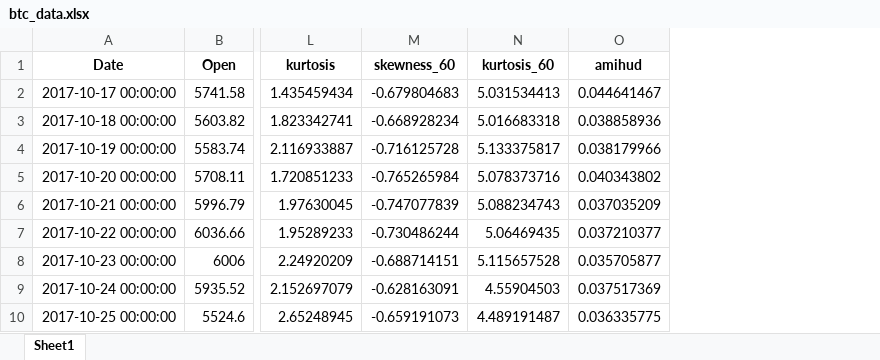
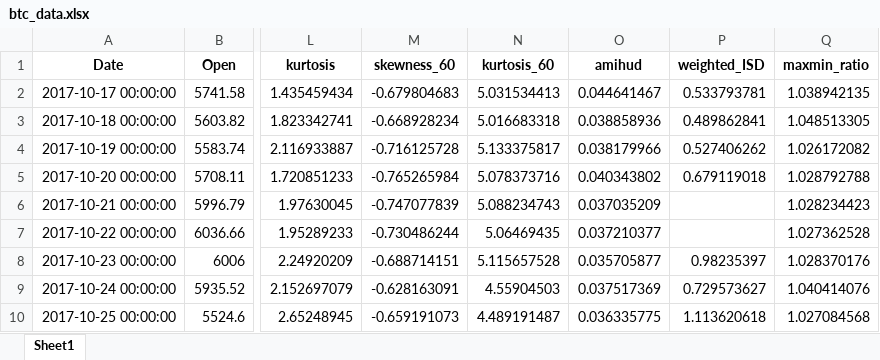
Before and after one commit to daigangfan/bitcoin-option, an Excel workbook: data/btc_data.xlsx, sheet Sheet1, drawn as a sheet; only a part is shown, gaps mark what is left out; values as stored, in another font and other column widths than the file's, no borders; the diff names each change by its address in the sheet, - before the commit and + after, or states it on an @@ line.

```diff
--- a/data/btc_data.xlsx (sheet Sheet1)
+++ b/data/btc_data.xlsx (sheet Sheet1)
+column P (weighted_ISD), rows 2-10: 0.533793781 | 0.489862841 | 0.527406262 | 0.679119018 |  |  | 0.98235397 | 0.729573627 | 1.113620618
+column Q (maxmin_ratio), rows 2-10: 1.038942135 | 1.048513305 | 1.026172082 | 1.028792788 | 1.028234423 | 1.027362528 | 1.028370176 | 1.040414076 | 1.027084568
```
Also changed, not shown: data/price_result.xlsx, 10 other files.
